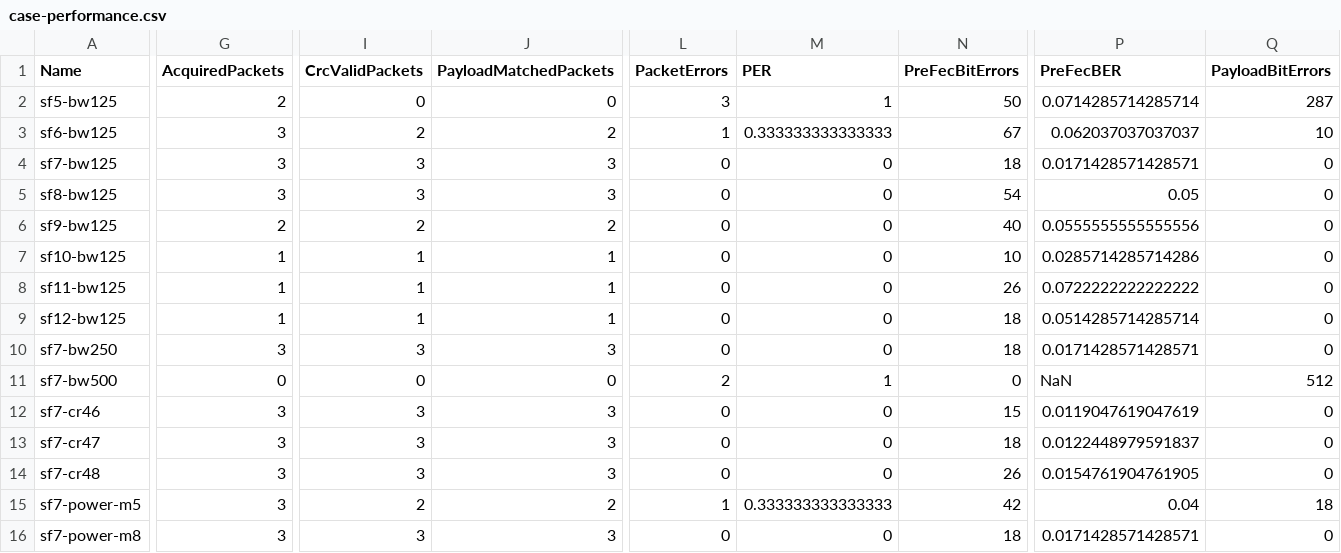
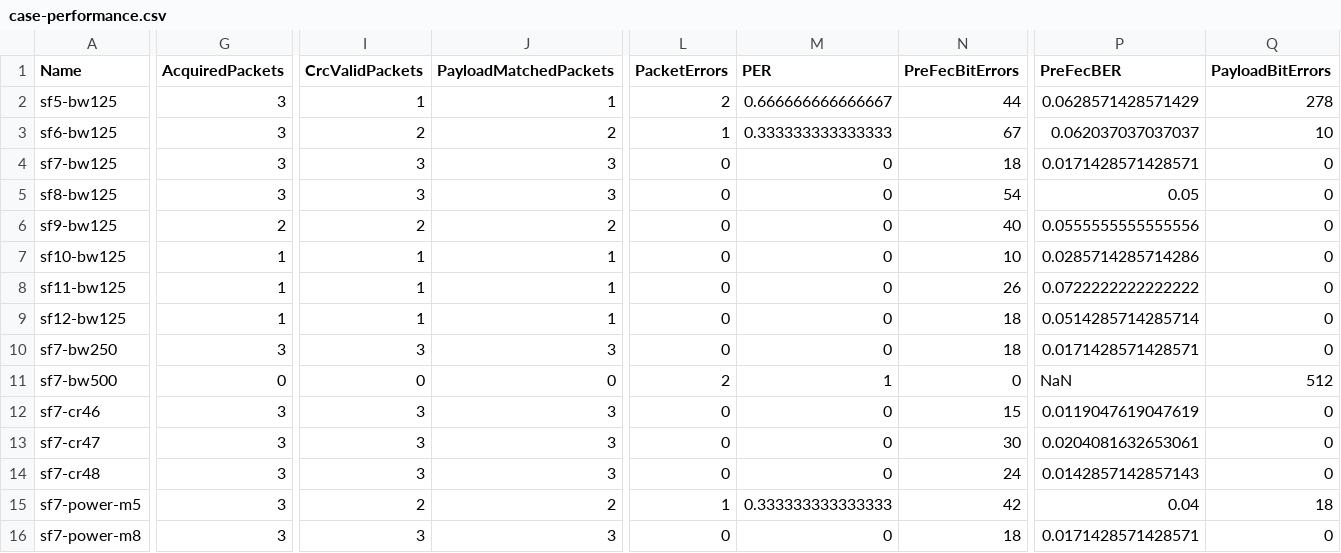
Before and after one commit to Lay007/zynq-lora-phy-positioning, a CSV file: captures/reference/2026-08-03-heltec-v43-zynqsdr-mode-sweep/case-performance.csv, drawn as a sheet; only a part is shown, gaps mark what is left out; the diff covers the shown part only; the diff names each change by its address in the sheet, - before the commit and + after, or states it on an @@ line.

Commit message:
data: refresh packet metrics after acquisition fix
Regenerate the complete 70-transmission reference sweep. Activity-local acquisition raises acquired packets from 67 to 68, matched payloads from 59 to 60, and reduces conservative PER from 15.71% to 14.29%; synchronize the Russian methodology and dataset notes.

```diff
--- a/captures/reference/2026-08-03-heltec-v43-zynqsdr-mode-sweep/case-performance.csv
+++ b/captures/reference/2026-08-03-heltec-v43-zynqsdr-mode-sweep/case-performance.csv
-G2 (AcquiredPackets): 2
+G2 (AcquiredPackets): 3
-I2 (CrcValidPackets): 0
+I2 (CrcValidPackets): 1
-J2 (PayloadMatchedPackets): 0
+J2 (PayloadMatchedPackets): 1
-L2 (PacketErrors): 3
+L2 (PacketErrors): 2
-M2 (PER): 1
+M2 (PER): 0.666666666666667
-N2 (PreFecBitErrors): 50
+N2 (PreFecBitErrors): 44
-P2 (PreFecBER): 0.0714285714285714
+P2 (PreFecBER): 0.0628571428571429
-Q2 (PayloadBitErrors): 287
+Q2 (PayloadBitErrors): 278
-N13 (PreFecBitErrors): 18
+N13 (PreFecBitErrors): 30
-P13 (PreFecBER): 0.0122448979591837
+P13 (PreFecBER): 0.0204081632653061
-N14 (PreFecBitErrors): 26
+N14 (PreFecBitErrors): 24
-P14 (PreFecBER): 0.0154761904761905
+P14 (PreFecBER): 0.0142857142857143
```
Also changed, not shown: 1 edited cell elsewhere in this file, captures/reference/2026-08-03-heltec-v43-zynqsdr-mode-sweep/packet-performance.csv, 3 other files.
